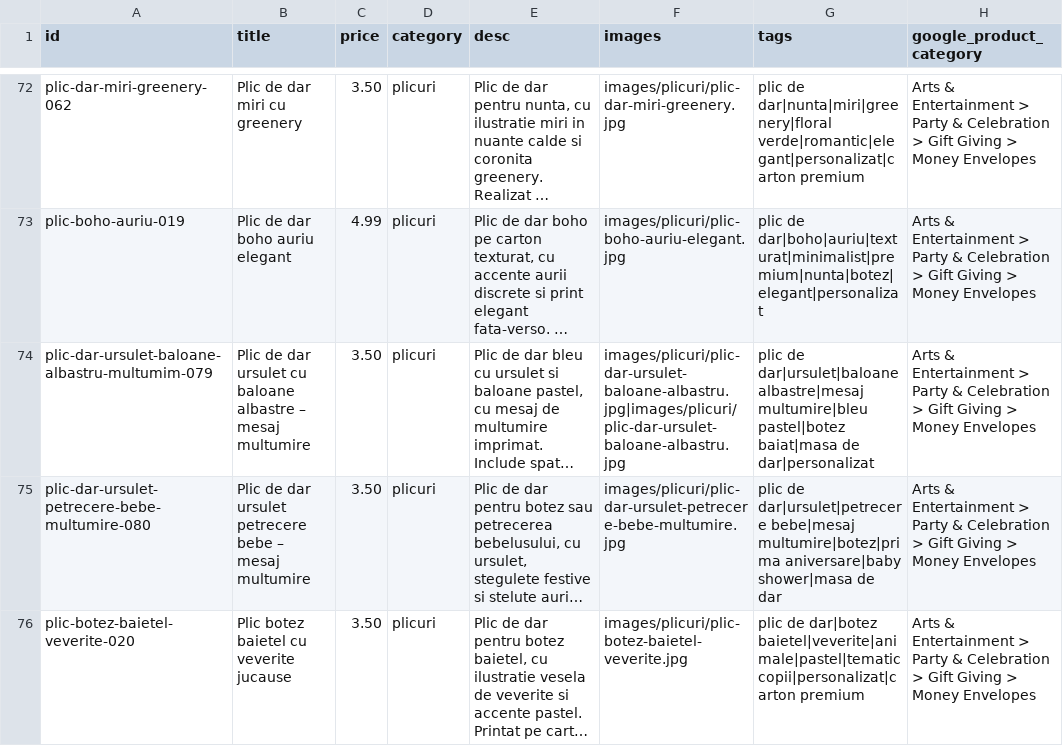
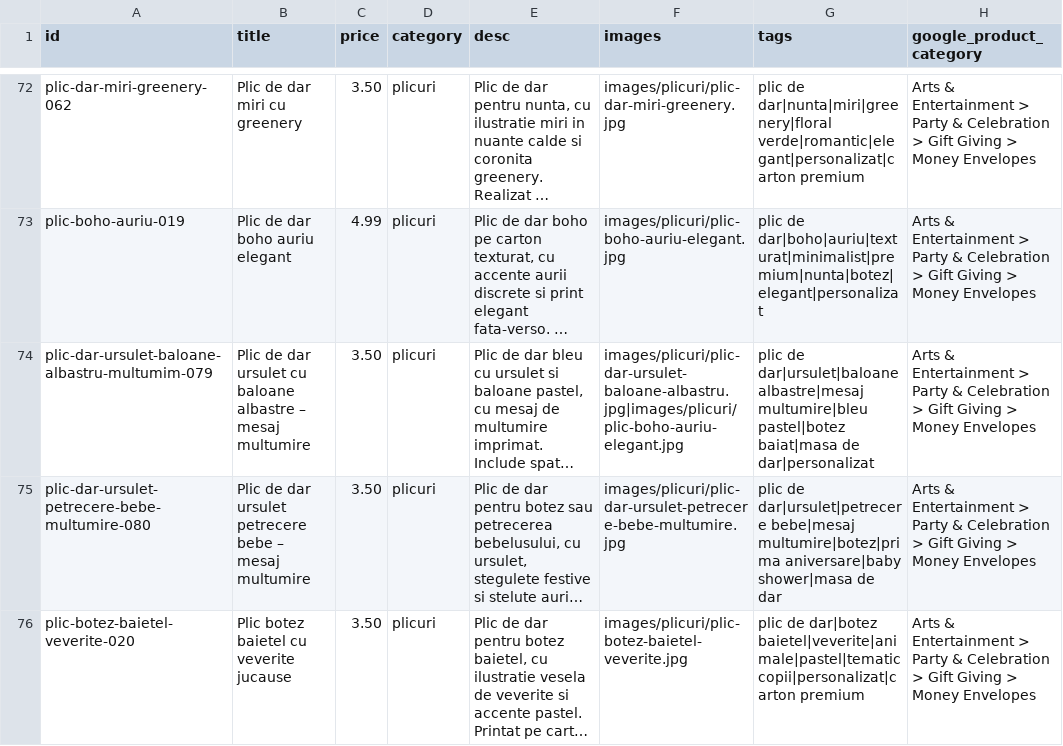
Before and after one commit to ionitadelia2-hub/boundlesscollection-site, a CSV file: content/products.csv, drawn as a sheet; only a part is shown, gaps mark what is left out; long unchanged cells end in …; the diff names each change by its address in the sheet, - before the commit and + after, or states it on an @@ line.

Commit message:
Update secondary image for ursulet baloane albastru product
Replaced the duplicate secondary image for the 'Plic de dar ursulet cu baloane albastre – mesaj multumire' product with the 'plic-boho-auriu-elegant' image in CSV, JSON, and HTML files to ensure correct product image display.

```diff
--- a/content/products.csv
+++ b/content/products.csv
-F74 (images): images/plicuri/plic-dar-ursulet-baloane-albastru.jpg|images/plicuri/plic-dar-ursulet-baloane-albastru.jpg
+F74 (images): images/plicuri/plic-dar-ursulet-baloane-albastru.jpg|images/plicuri/plic-boho-auriu-elegant.jpg
```
Also changed, not shown: public/content/products.csv, 3 other files.
